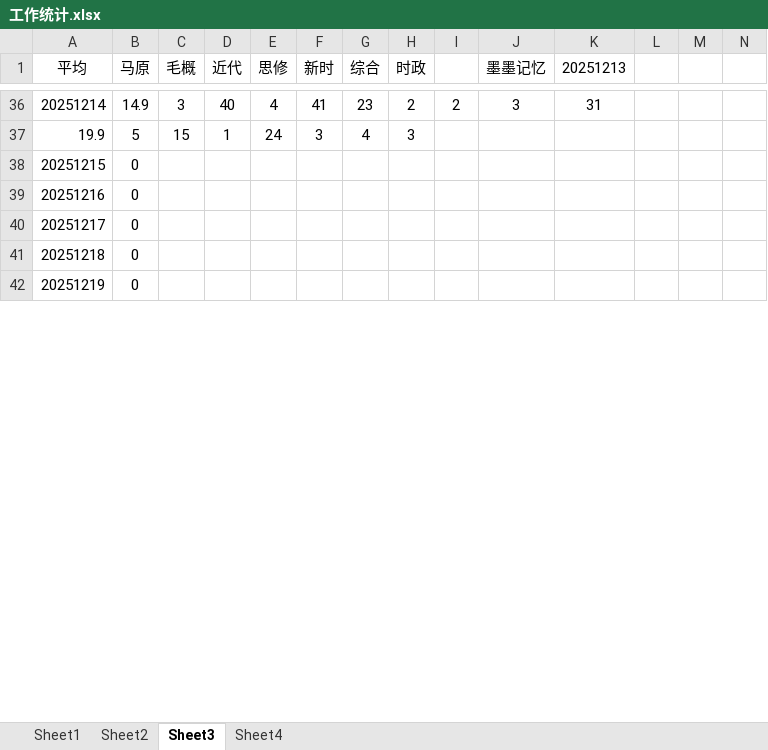
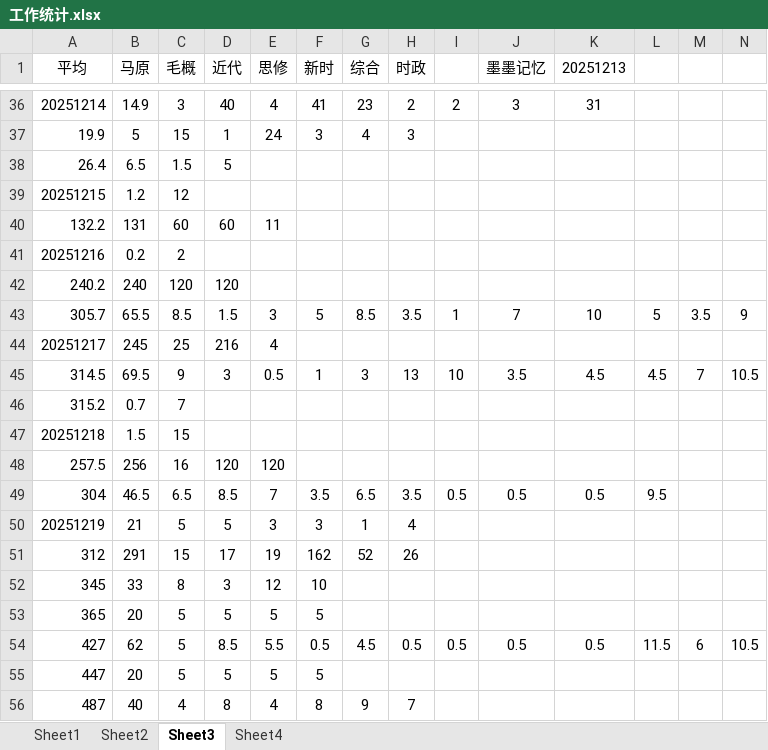
Before and after one commit to AlucardNosferatu/NPEE, an Excel workbook: 工作统计.xlsx, sheet Sheet3, drawn as a sheet; only a part is shown, gaps mark what is left out; values as stored, in another font and other column widths than the file's, no borders; addresses are those after the commit; rows hold the shown columns only; the diff covers the shown part only; the diff names each change by its address in the sheet, - before the commit and + after, or states it on an @@ line.

```diff
--- a/工作统计.xlsx (sheet Sheet3)
+++ b/工作统计.xlsx (sheet Sheet3)
+row 38: 26.4 | 6.5 | 1.5 | 5
-B39 (马原): 0
+B39 (马原): 1.2
-C39 (毛概): (empty)
+C39 (毛概): 12
+row 40: 132.2 | 131 | 60 | 60 | 11
-B41 (马原): 0
+B41 (马原): 0.2
-C41 (毛概): (empty)
+C41 (毛概): 2
+row 42: 240.2 | 240 | 120 | 120
+row 43: 305.7 | 65.5 | 8.5 | 1.5 | 3 | 5 | 8.5 | 3.5 | 1 | 7 | 10 | 5 | 3.5 | 9
-B44 (马原): 0
+B44 (马原): 245
-C44 (毛概): (empty)
+C44 (毛概): 25
-D44 (近代): (empty)
+D44 (近代): 216
-E44 (思修): (empty)
+E44 (思修): 4
+row 45: 314.5 | 69.5 | 9 | 3 | 0.5 | 1 | 3 | 13 | 10 | 3.5 | 4.5 | 4.5 | 7 | 10.5
+row 46: 315.2 | 0.7 | 7
-B47 (马原): 0
+B47 (马原): 1.5
-C47 (毛概): (empty)
+C47 (毛概): 15
+row 48: 257.5 | 256 | 16 | 120 | 120
+row 49: 304 | 46.5 | 6.5 | 8.5 | 7 | 3.5 | 6.5 | 3.5 | 0.5 | 0.5 | 0.5 | 9.5
-B50 (马原): 0
+B50 (马原): 21
-C50 (毛概): (empty)
+C50 (毛概): 5
-D50 (近代): (empty)
+D50 (近代): 5
-E50 (思修): (empty)
+E50 (思修): 3
-F50 (新时): (empty)
+F50 (新时): 3
-G50 (综合): (empty)
+G50 (综合): 1
-H50 (时政): (empty)
+H50 (时政): 4
+row 51: 312 | 291 | 15 | 17 | 19 | 162 | 52 | 26
+row 52: 345 | 33 | 8 | 3 | 12 | 10
+row 53: 365 | 20 | 5 | 5 | 5 | 5
+row 54: 427 | 62 | 5 | 8.5 | 5.5 | 0.5 | 4.5 | 0.5 | 0.5 | 0.5 | 0.5 | 11.5 | 6 | 10.5
+row 55: 447 | 20 | 5 | 5 | 5 | 5
+row 56: 487 | 40 | 4 | 8 | 4 | 8 | 9 | 7
```
Also changed, not shown: 4 added rows and 3 edited cells elsewhere in this sheet, sheet Sheet1, sheet Sheet4, hidden cells, charts or pictures, 工作报告.xlsx, 工作日志.xlsx, 6 other files.
